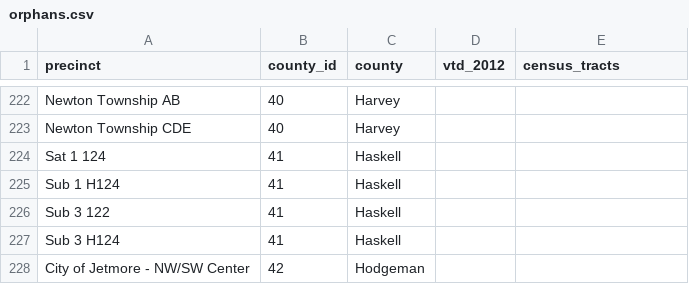
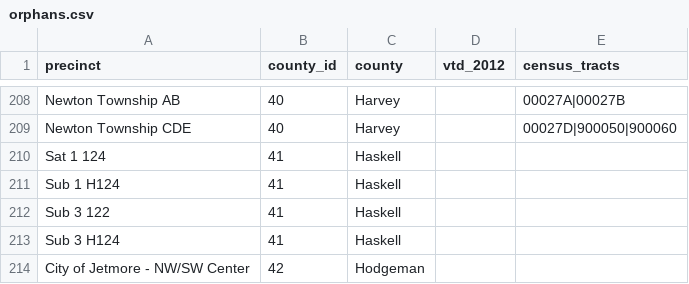
Before and after one commit to statedemocrats/ks-votes, a CSV file: db/orphans.csv, drawn as a sheet; only a part is shown, gaps mark what is left out; addresses are those after the commit; the diff covers the shown part only; the diff names each change by its address in the sheet, - before the commit and + after, or states it on an @@ line.

```diff
--- a/db/orphans.csv
+++ b/db/orphans.csv
-E208 (census_tracts): (empty)
+E208 (census_tracts): 00027A|00027B
-E209 (census_tracts): (empty)
+E209 (census_tracts): 00027D|900050|900060
```
Also changed, not shown: 14 removed rows and 14 edited cells elsewhere in this file, 1 other file.
